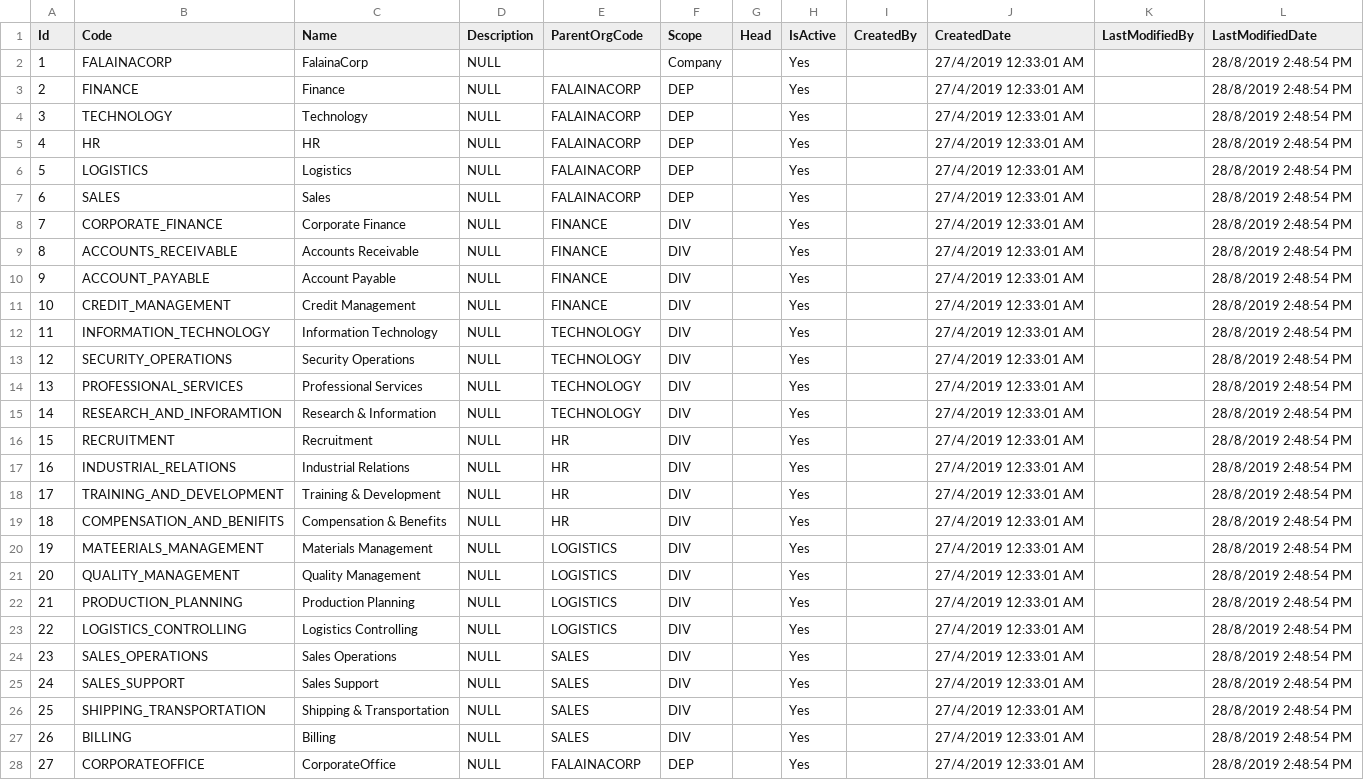
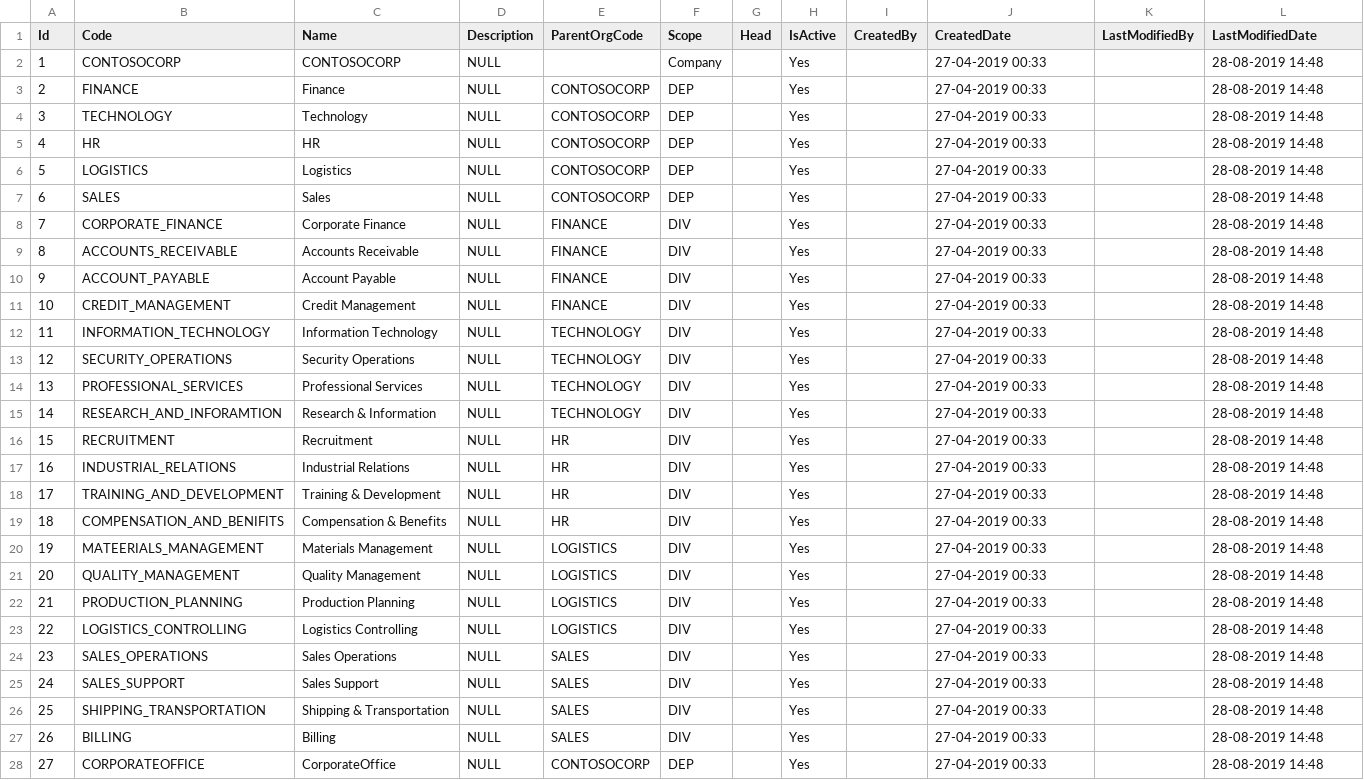
Before and after one commit to Falaina-Pte-Ltd/SampleImplementationGuide, a CSV file: CSV files/HRMS/Organization.csv, drawn as a sheet; only a part is shown; the diff covers the shown part only.

```diff
--- a/CSV files/HRMS/Organization.csv
+++ b/CSV files/HRMS/Organization.csv
@@ -1,28 +1,28 @@
 Id,Code,Name,Description,ParentOrgCode,Scope,Head,IsActive,CreatedBy,CreatedDate,LastModifiedBy,LastModifiedDate
-1,FALAINACORP,FalainaCorp,NULL,,Company,,Yes,,27/4/2019 12:33:01 AM,,28/8/2019 2:48:54 PM
-2,FINANCE,Finance,NULL,FALAINACORP,DEP,,Yes,,27/4/2019 12:33:01 AM,,28/8/2019 2:48:54 PM
-3,TECHNOLOGY,Technology,NULL,FALAINACORP,DEP,,Yes,,27/4/2019 12:33:01 AM,,28/8/2019 2:48:54 PM
-4,HR,HR,NULL,FALAINACORP,DEP,,Yes,,27/4/2019 12:33:01 AM,,28/8/2019 2:48:54 PM
-5,LOGISTICS,Logistics,NULL,FALAINACORP,DEP,,Yes,,27/4/2019 12:33:01 AM,,28/8/2019 2:48:54 PM
-6,SALES,Sales,NULL,FALAINACORP,DEP,,Yes,,27/4/2019 12:33:01 AM,,28/8/2019 2:48:54 PM
-7,CORPORATE_FINANCE,Corporate Finance,NULL,FINANCE,DIV,,Yes,,27/4/2019 12:33:01 AM,,28/8/2019 2:48:54 PM
-8,ACCOUNTS_RECEIVABLE,Accounts Receivable,NULL,FINANCE,DIV,,Yes,,27/4/2019 12:33:01 AM,,28/8/2019 2:48:54 PM
-9,ACCOUNT_PAYABLE,Account Payable,NULL,FINANCE,DIV,,Yes,,27/4/2019 12:33:01 AM,,28/8/2019 2:48:54 PM
-10,CREDIT_MANAGEMENT,Credit Management,NULL,FINANCE,DIV,,Yes,,27/4/2019 12:33:01 AM,,28/8/2019 2:48:54 PM
-11,INFORMATION_TECHNOLOGY,Information Technology,NULL,TECHNOLOGY,DIV,,Yes,,27/4/2019 12:33:01 AM,,28/8/2019 2:48:54 PM
-12,SECURITY_OPERATIONS,Security Operations,NULL,TECHNOLOGY,DIV,,Yes,,27/4/2019 12:33:01 AM,,28/8/2019 2:48:54 PM
-13,PROFESSIONAL_SERVICES,Professional Services,NULL,TECHNOLOGY,DIV,,Yes,,27/4/2019 12:33:01 AM,,28/8/2019 2:48:54 PM
-14,RESEARCH_AND_INFORAMTION,Research & Information,NULL,TECHNOLOGY,DIV,,Yes,,27/4/2019 12:33:01 AM,,28/8/2019 2:48:54 PM
-15,RECRUITMENT,Recruitment,NULL,HR,DIV,,Yes,,27/4/2019 12:33:01 AM,,28/8/2019 2:48:54 PM
-16,INDUSTRIAL_RELATIONS,Industrial Relations,NULL,HR,DIV,,Yes,,27/4/2019 12:33:01 AM,,28/8/2019 2:48:54 PM
-17,TRAINING_AND_DEVELOPMENT,Training & Development,NULL,HR,DIV,,Yes,,27/4/2019 12:33:01 AM,,28/8/2019 2:48:54 PM
-18,COMPENSATION_AND_BENIFITS,Compensation & Benefits,NULL,HR,DIV,,Yes,,27/4/2019 12:33:01 AM,,28/8/2019 2:48:54 PM
-19,MATEERIALS_MANAGEMENT,Materials Management,NULL,LOGISTICS,DIV,,Yes,,27/4/2019 12:33:01 AM,,28/8/2019 2:48:54 PM
-20,QUALITY_MANAGEMENT,Quality Management,NULL,LOGISTICS,DIV,,Yes,,27/4/2019 12:33:01 AM,,28/8/2019 2:48:54 PM
-21,PRODUCTION_PLANNING,Production Planning,NULL,LOGISTICS,DIV,,Yes,,27/4/2019 12:33:01 AM,,28/8/2019 2:48:54 PM
-22,LOGISTICS_CONTROLLING,Logistics Controlling,NULL,LOGISTICS,DIV,,Yes,,27/4/2019 12:33:01 AM,,28/8/2019 2:48:54 PM
-23,SALES_OPERATIONS,Sales Operations,NULL,SALES,DIV,,Yes,,27/4/2019 12:33:01 AM,,28/8/2019 2:48:54 PM
-24,SALES_SUPPORT,Sales Support,NULL,SALES,DIV,,Yes,,27/4/2019 12:33:01 AM,,28/8/2019 2:48:54 PM
-25,SHIPPING_TRANSPORTATION,Shipping & Transportation,NULL,SALES,DIV,,Yes,,27/4/2019 12:33:01 AM,,28/8/2019 2:48:54 PM
-26,BILLING,Billing,NULL,SALES,DIV,,Yes,,27/4/2019 12:33:01 AM,,28/8/2019 2:48:54 PM
-27,CORPORATEOFFICE,CorporateOffice,NULL,FALAINACORP,DEP,,Yes,,27/4/2019 12:33:01 AM,,28/8/2019 2:48:54 PM
+1,CONTOSOCORP,CONTOSOCORP,NULL,,Company,,Yes,,27-04-2019 00:33,,28-08-2019 14:48
+2,FINANCE,Finance,NULL,CONTOSOCORP,DEP,,Yes,,27-04-2019 00:33,,28-08-2019 14:48
+3,TECHNOLOGY,Technology,NULL,CONTOSOCORP,DEP,,Yes,,27-04-2019 00:33,,28-08-2019 14:48
+4,HR,HR,NULL,CONTOSOCORP,DEP,,Yes,,27-04-2019 00:33,,28-08-2019 14:48
+5,LOGISTICS,Logistics,NULL,CONTOSOCORP,DEP,,Yes,,27-04-2019 00:33,,28-08-2019 14:48
+6,SALES,Sales,NULL,CONTOSOCORP,DEP,,Yes,,27-04-2019 00:33,,28-08-2019 14:48
+7,CORPORATE_FINANCE,Corporate Finance,NULL,FINANCE,DIV,,Yes,,27-04-2019 00:33,,28-08-2019 14:48
+8,ACCOUNTS_RECEIVABLE,Accounts Receivable,NULL,FINANCE,DIV,,Yes,,27-04-2019 00:33,,28-08-2019 14:48
+9,ACCOUNT_PAYABLE,Account Payable,NULL,FINANCE,DIV,,Yes,,27-04-2019 00:33,,28-08-2019 14:48
+10,CREDIT_MANAGEMENT,Credit Management,NULL,FINANCE,DIV,,Yes,,27-04-2019 00:33,,28-08-2019 14:48
+11,INFORMATION_TECHNOLOGY,Information Technology,NULL,TECHNOLOGY,DIV,,Yes,,27-04-2019 00:33,,28-08-2019 14:48
+12,SECURITY_OPERATIONS,Security Operations,NULL,TECHNOLOGY,DIV,,Yes,,27-04-2019 00:33,,28-08-2019 14:48
+13,PROFESSIONAL_SERVICES,Professional Services,NULL,TECHNOLOGY,DIV,,Yes,,27-04-2019 00:33,,28-08-2019 14:48
+14,RESEARCH_AND_INFORAMTION,Research & Information,NULL,TECHNOLOGY,DIV,,Yes,,27-04-2019 00:33,,28-08-2019 14:48
+15,RECRUITMENT,Recruitment,NULL,HR,DIV,,Yes,,27-04-2019 00:33,,28-08-2019 14:48
+16,INDUSTRIAL_RELATIONS,Industrial Relations,NULL,HR,DIV,,Yes,,27-04-2019 00:33,,28-08-2019 14:48
+17,TRAINING_AND_DEVELOPMENT,Training & Development,NULL,HR,DIV,,Yes,,27-04-2019 00:33,,28-08-2019 14:48
+18,COMPENSATION_AND_BENIFITS,Compensation & Benefits,NULL,HR,DIV,,Yes,,27-04-2019 00:33,,28-08-2019 14:48
+19,MATEERIALS_MANAGEMENT,Materials Management,NULL,LOGISTICS,DIV,,Yes,,27-04-2019 00:33,,28-08-2019 14:48
+20,QUALITY_MANAGEMENT,Quality Management,NULL,LOGISTICS,DIV,,Yes,,27-04-2019 00:33,,28-08-2019 14:48
+21,PRODUCTION_PLANNING,Production Planning,NULL,LOGISTICS,DIV,,Yes,,27-04-2019 00:33,,28-08-2019 14:48
+22,LOGISTICS_CONTROLLING,Logistics Controlling,NULL,LOGISTICS,DIV,,Yes,,27-04-2019 00:33,,28-08-2019 14:48
+23,SALES_OPERATIONS,Sales Operations,NULL,SALES,DIV,,Yes,,27-04-2019 00:33,,28-08-2019 14:48
+24,SALES_SUPPORT,Sales Support,NULL,SALES,DIV,,Yes,,27-04-2019 00:33,,28-08-2019 14:48
+25,SHIPPING_TRANSPORTATION,Shipping & Transportation,NULL,SALES,DIV,,Yes,,27-04-2019 00:33,,28-08-2019 14:48
+26,BILLING,Billing,NULL,SALES,DIV,,Yes,,27-04-2019 00:33,,28-08-2019 14:48
+27,CORPORATEOFFICE,CorporateOffice,NULL,CONTOSOCORP,DEP,,Yes,,27-04-2019 00:33,,28-08-2019 14:48
```
Also changed, not shown: 1 edited cell elsewhere in this file, CSV files/HRMS/User.csv.
